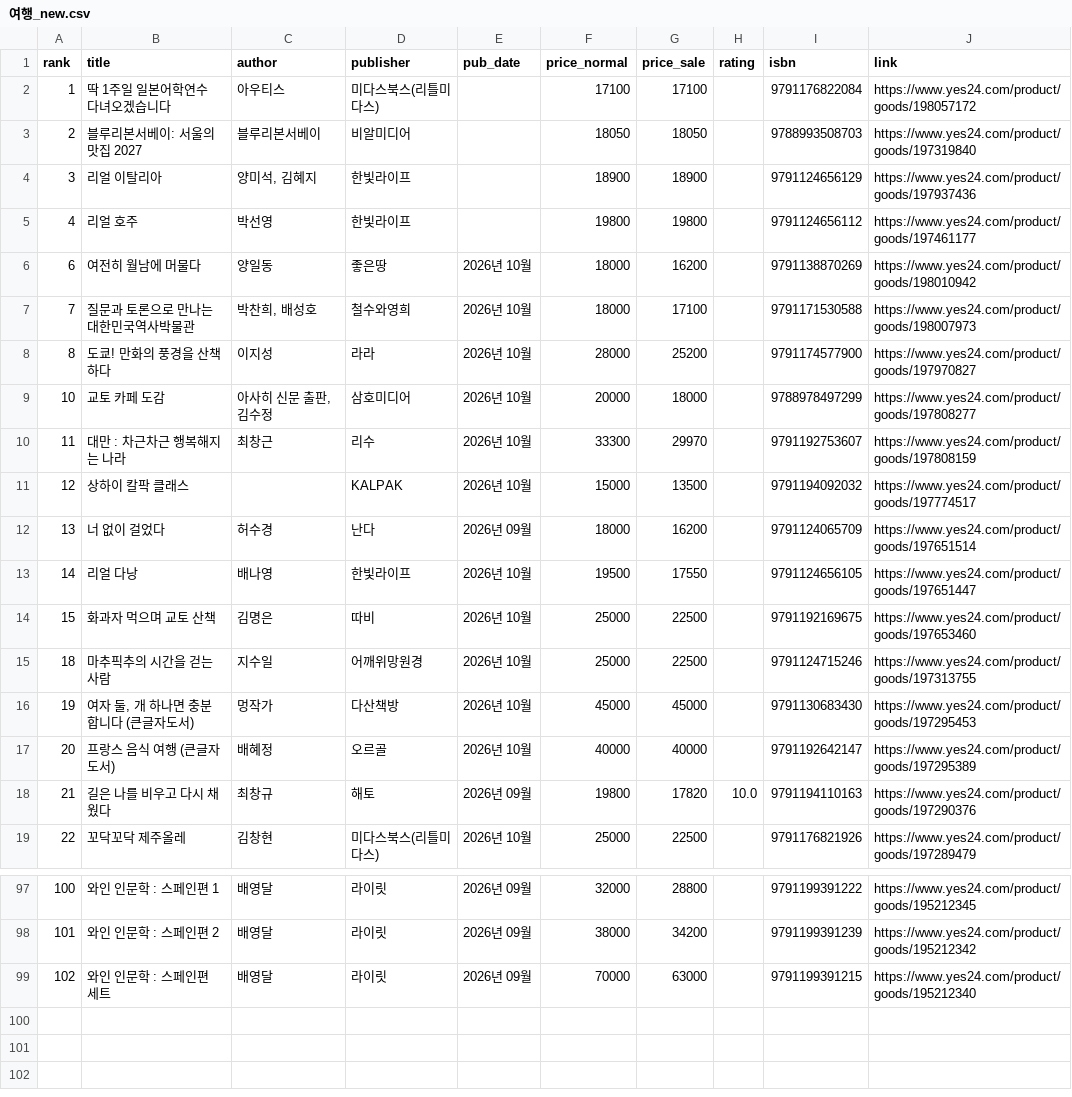
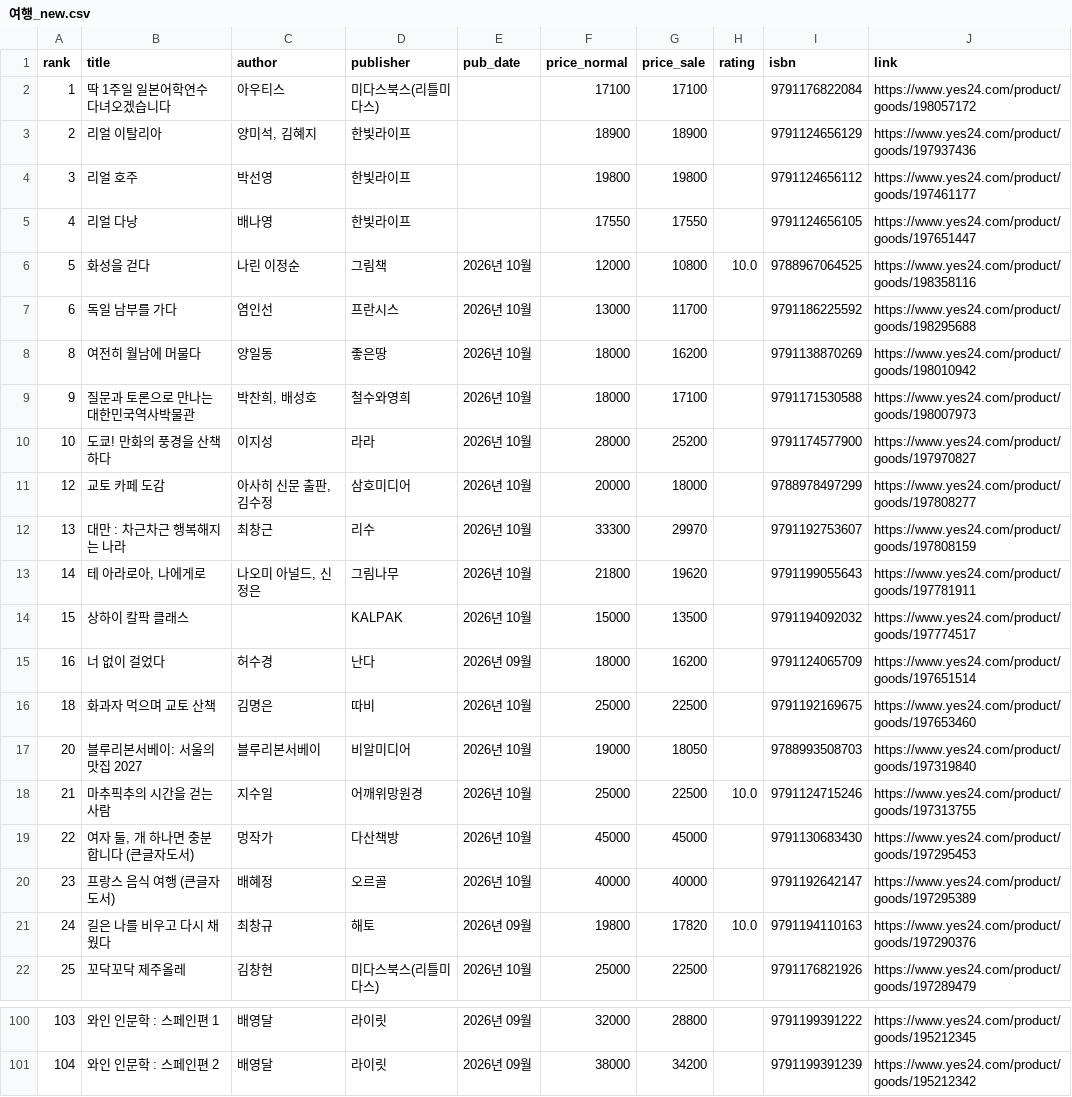
Before and after one commit to msbio79/yes24, a CSV file: data/csv/여행_new.csv, drawn as a sheet; only a part is shown, gaps mark what is left out; removed rows and columns are numbered as before the commit, all else as after; the diff names each change by its address in the sheet, - before the commit and + after, or states it on an @@ line.

```diff
--- a/data/csv/여행_new.csv
+++ b/data/csv/여행_new.csv
-row 3: 2 | 블루리본서베이: 서울의 맛집 2027 | 블루리본서베이 | 비알미디어 |  | 18050 | 18050 |  | 9788993508703 | https://www.yes24.com/product/goods/197319840
@@ column A (rank) renumbered between rows 3 and 101 @@
+row 5: 4 | 리얼 다낭 | 배나영 | 한빛라이프 |  | 17550 | 17550 |  | 9791124656105 | https://www.yes24.com/product/goods/197651447
+row 6: 5 | 화성을 걷다 | 나린 이정순 | 그림책 | 2026년 10월 | 12000 | 10800 | 10.0 | 9788967064525 | https://www.yes24.com/product/goods/198358116
+row 7: 6 | 독일 남부를 가다 | 염인선 | 프란시스 | 2026년 10월 | 13000 | 11700 |  | 9791186225592 | https://www.yes24.com/product/goods/198295688
+row 13: 14 | 테 아라로아, 나에게로 | 나오미 아널드, 신정은 | 그림나무 | 2026년 10월 | 21800 | 19620 |  | 9791199055643 | https://www.yes24.com/product/goods/197781911
-row 13: 14 | 리얼 다낭 | 배나영 | 한빛라이프 | 2026년 10월 | 19500 | 17550 |  | 9791124656105 | https://www.yes24.com/product/goods/197651447
+row 17: 20 | 블루리본서베이: 서울의 맛집 2027 | 블루리본서베이 | 비알미디어 | 2026년 10월 | 19000 | 18050 |  | 9788993508703 | https://www.yes24.com/product/goods/197319840
-H18 (rating): (empty)
+H18 (rating): 10.0
-row 99: 102 | 와인 인문학 : 스페인편 세트 | 배영달 | 라이릿 | 2026년 09월 | 70000 | 63000 |  | 9791199391215 | https://www.yes24.com/product/goods/195212340
```
Also changed, not shown: data/csv/소설_시_희곡_new.csv, data/csv/역사_best.csv, 37 other files.
